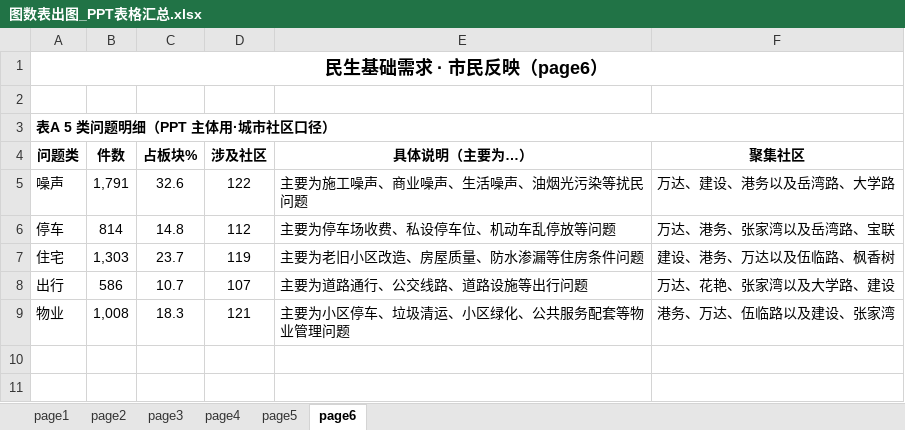
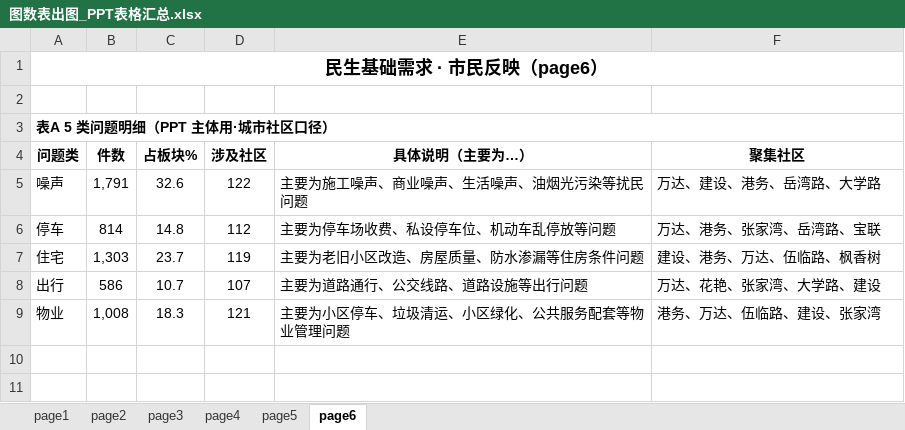
Before and after one commit to tinsei0321/emotion_map, an Excel workbook: DATA/analysis/图数表出图_PPT表格汇总.xlsx, sheet page6, drawn as a sheet; only a part is shown; values as stored, in another font and other column widths than the file's, no borders; the diff names each change by its address in the sheet, - before the commit and + after, or states it on an @@ line.

```diff
--- a/DATA/analysis/图数表出图_PPT表格汇总.xlsx (sheet page6)
+++ b/DATA/analysis/图数表出图_PPT表格汇总.xlsx (sheet page6)
-F5 (聚集社区): 万达、建设、港务以及岳湾路、大学路
+F5 (聚集社区): 万达、建设、港务、岳湾路、大学路
-F6 (聚集社区): 万达、港务、张家湾以及岳湾路、宝联
+F6 (聚集社区): 万达、港务、张家湾、岳湾路、宝联
-F7 (聚集社区): 建设、港务、万达以及伍临路、枫香树
+F7 (聚集社区): 建设、港务、万达、伍临路、枫香树
-F8 (聚集社区): 万达、花艳、张家湾以及大学路、建设
+F8 (聚集社区): 万达、花艳、张家湾、大学路、建设
-F9 (聚集社区): 港务、万达、伍临路以及建设、张家湾
+F9 (聚集社区): 港务、万达、伍临路、建设、张家湾
```
Also changed, not shown: 2 other files.
